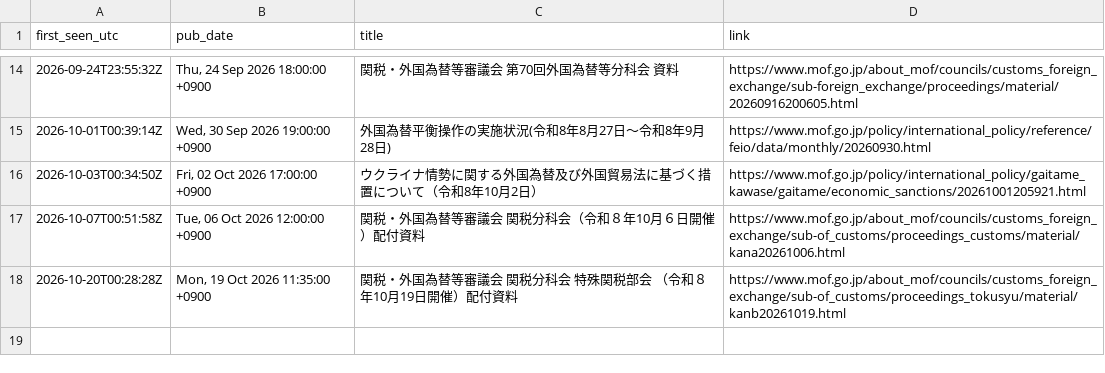
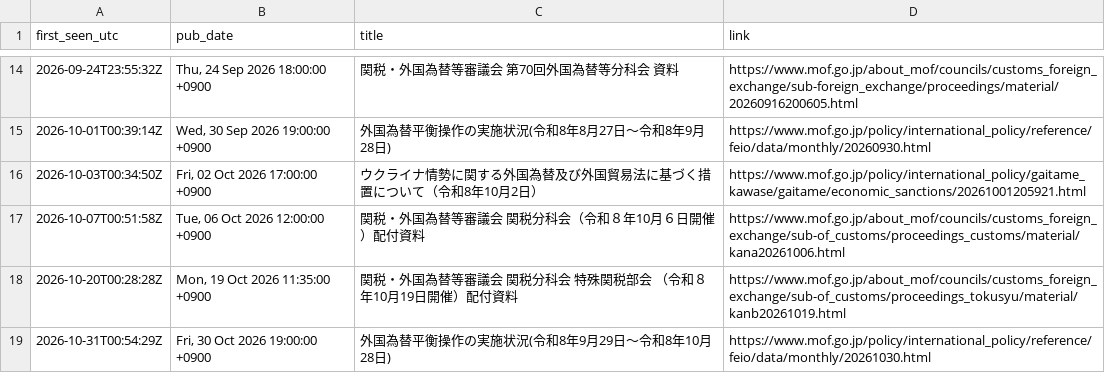
Before and after one commit to olehakengo-svg/fx-ai-trader, a CSV file: data/external/mof_statements/rss_items.csv, drawn as a sheet; only a part is shown, gaps mark what is left out.

```diff
--- a/data/external/mof_statements/rss_items.csv
+++ b/data/external/mof_statements/rss_items.csv
@@ -18 +18,2 @@ first_seen_utc,pub_date,title,link
 2026-10-20T00:28:28Z,"Mon, 19 Oct 2026 11:35:00 +0900",関税・外国為替等審議会　関税分科会　特殊関税部会 （令和８年10月19日開催）配付資料,https://www.mof.go.jp/about_mof/councils/customs_foreign_exchange/sub-of_customs/proceedings_tokusyu/material/kanb20261019.html
+2026-10-31T00:54:29Z,"Fri, 30 Oct 2026 19:00:00 +0900",外国為替平衡操作の実施状況(令和8年9月29日～令和8年10月28日),https://www.mof.go.jp/policy/international_policy/reference/feio/data/monthly/20261030.html
```
Also changed, not shown: data/external/mof_statements/interventions_monthly_pending.csv.
